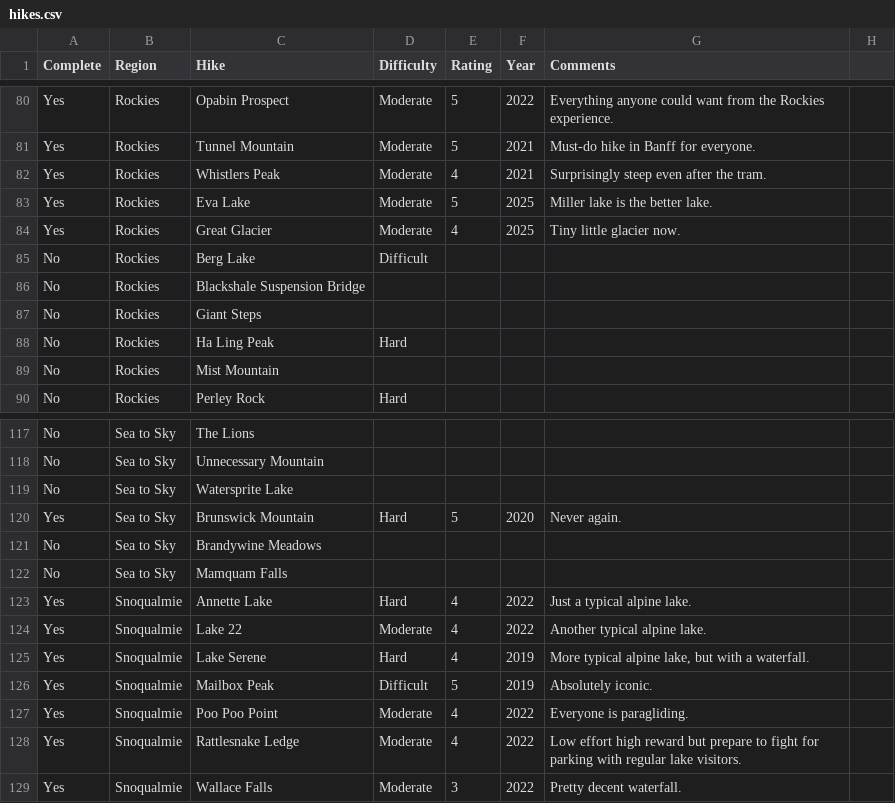
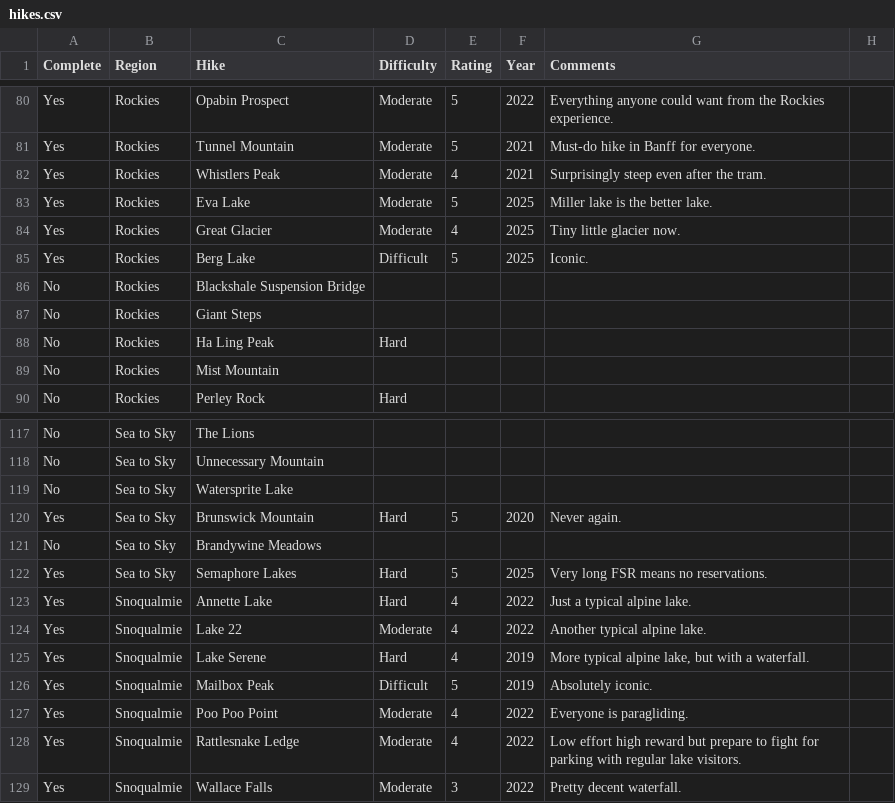
Before and after one commit to lucylufei/lucylufei.github.io, a CSV file: hikelog/hikes.csv, drawn as a sheet; only a part is shown, gaps mark what is left out.

Commit message:
berg lake\!

```diff
--- a/hikelog/hikes.csv
+++ b/hikelog/hikes.csv
@@ -84,3 +84,3 @@ Yes,Rockies,Eva Lake,Moderate,5,2025,Miller lake is the better lake.
 Yes,Rockies,Great Glacier,Moderate,4,2025,Tiny little glacier now.
-No,Rockies,Berg Lake,Difficult,,,
+Yes,Rockies,Berg Lake,Difficult,5,2025,Iconic.
 No,Rockies,Blackshale Suspension Bridge,,,,
@@ -121,3 +121,3 @@ Yes,Sea to Sky,Brunswick Mountain,Hard,5,2020,Never again.
 No,Sea to Sky,Brandywine Meadows,,,,
-No,Sea to Sky,Mamquam Falls,,,,
+Yes,Sea to Sky,Semaphore Lakes,Hard,5,2025,Very long FSR means no reservations.
 Yes,Snoqualmie,Annette Lake,Hard,4,2022,Just a typical alpine lake.
```
Also changed, not shown: 30 other files.
